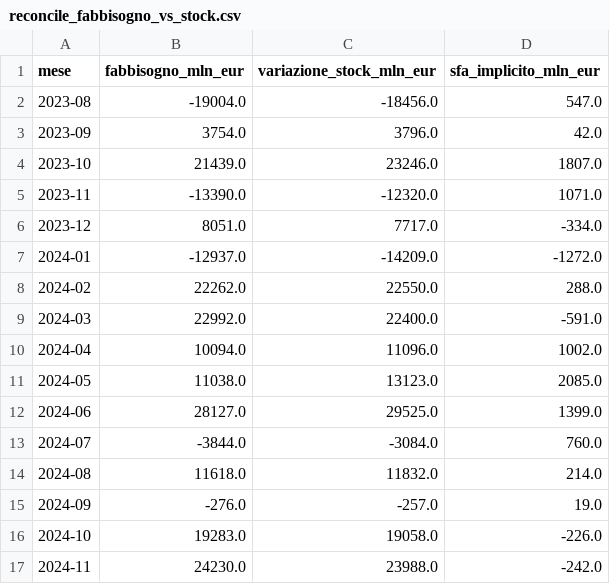
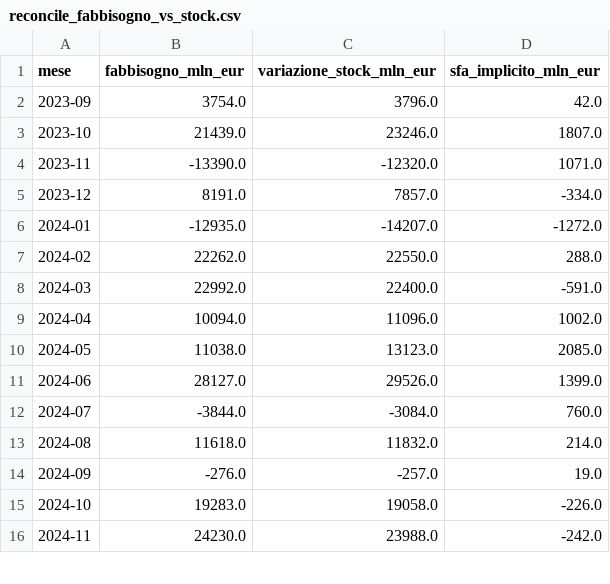
Before and after one commit to dataciviclab/debito-pubblico-intelligence, a CSV file: data/reconcile/reconcile_fabbisogno_vs_stock.csv, drawn as a sheet; only a part is shown; the diff covers the shown part only.

```diff
--- a/data/reconcile/reconcile_fabbisogno_vs_stock.csv
+++ b/data/reconcile/reconcile_fabbisogno_vs_stock.csv
@@ -1,3 +1,2 @@
 mese,fabbisogno_mln_eur,variazione_stock_mln_eur,sfa_implicito_mln_eur
-2023-08,-19004.0,-18456.0,547.0
 2023-09,3754.0,3796.0,42.0
@@ -5,4 +4,4 @@ mese,fabbisogno_mln_eur,variazione_stock_mln_eur,sfa_implicito_mln_eur
 2023-11,-13390.0,-12320.0,1071.0
-2023-12,8051.0,7717.0,-334.0
-2024-01,-12937.0,-14209.0,-1272.0
+2023-12,8191.0,7857.0,-334.0
+2024-01,-12935.0,-14207.0,-1272.0
 2024-02,22262.0,22550.0,288.0
@@ -11,3 +10,3 @@ mese,fabbisogno_mln_eur,variazione_stock_mln_eur,sfa_implicito_mln_eur
 2024-05,11038.0,13123.0,2085.0
-2024-06,28127.0,29525.0,1399.0
+2024-06,28127.0,29526.0,1399.0
 2024-07,-3844.0,-3084.0,760.0
```
Also changed, not shown: 1 added row and 32 edited cells elsewhere in this file, data/reconcile/reconcile_accensione_vs_fabbisogno.csv, data/reconcile/reconcile_fpi_vs_eurostat.csv, 4 other files.
